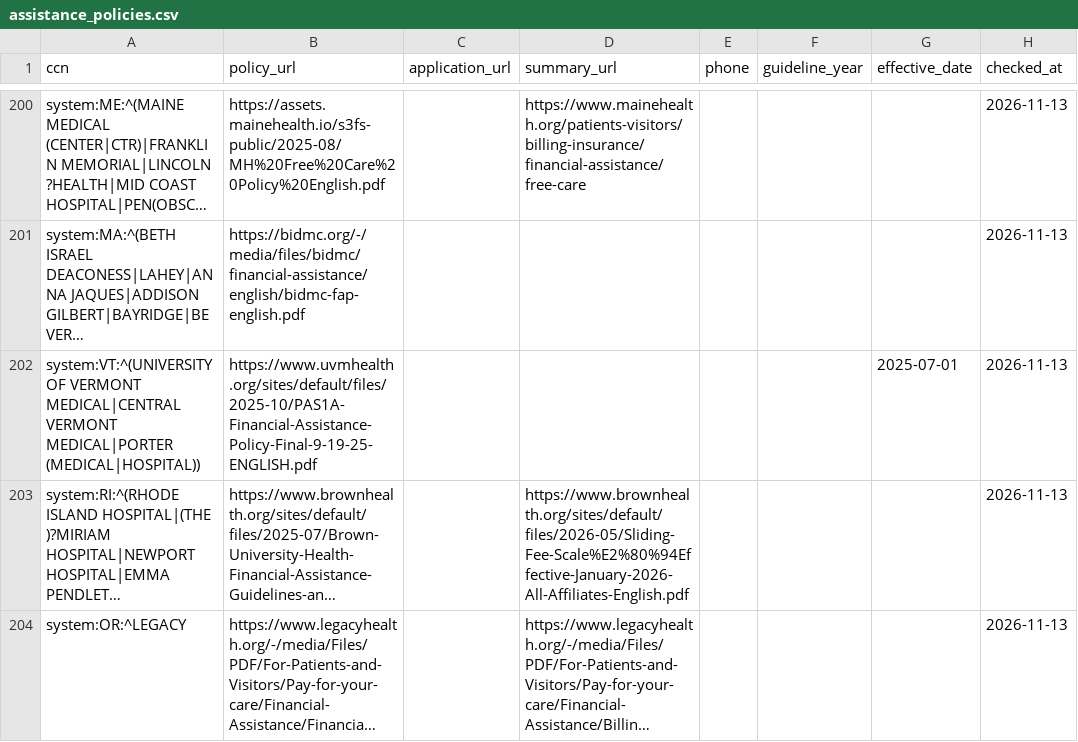
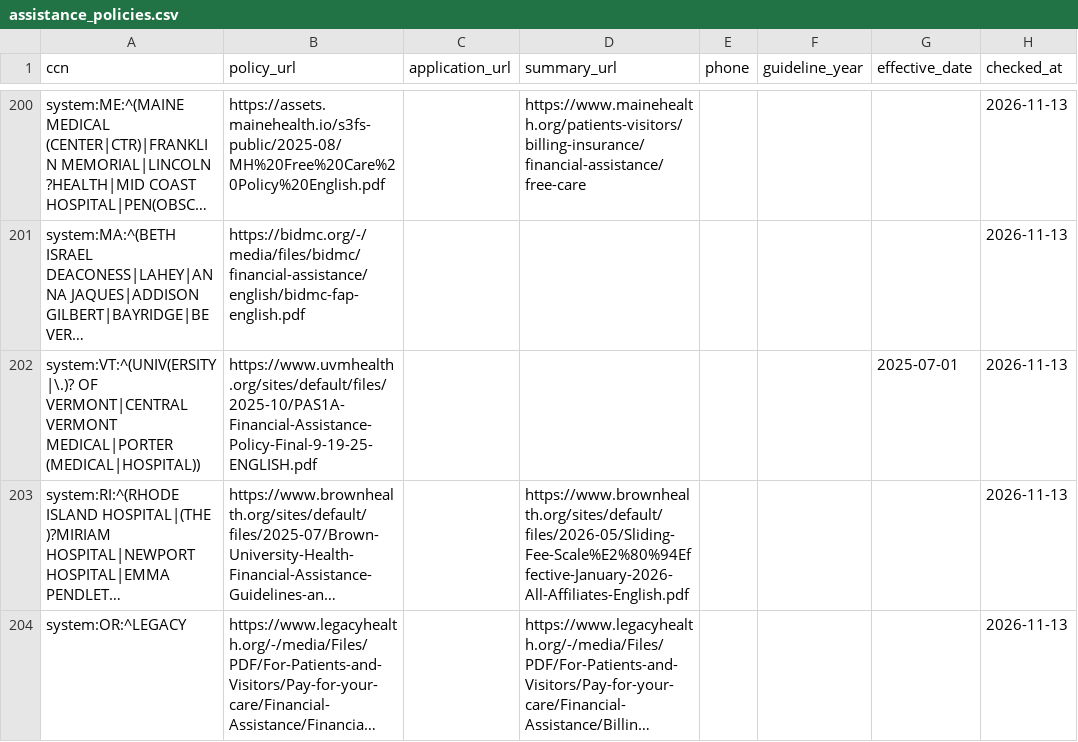
Before and after one commit to Cooper252/procedurescoutclaude, a CSV file: data/reference/assistance_policies.csv, drawn as a sheet; only a part is shown, gaps mark what is left out; long unchanged cells end in …; the diff covers the shown part only; the diff names each change by its address in the sheet, - before the commit and + after, or states it on an @@ line.

```diff
--- a/data/reference/assistance_policies.csv
+++ b/data/reference/assistance_policies.csv
-A202 (ccn): system:VT:^(UNIVERSITY OF VERMONT MEDICAL|CENTRAL VERMONT MEDICAL|PORTER…
+A202 (ccn): system:VT:^(UNIV(ERSITY|\.)? OF VERMONT|CENTRAL VERMONT MEDICAL|PORTER…
```
Also changed, not shown: 7 added rows and 5 edited cells elsewhere in this file, 3 other files.
